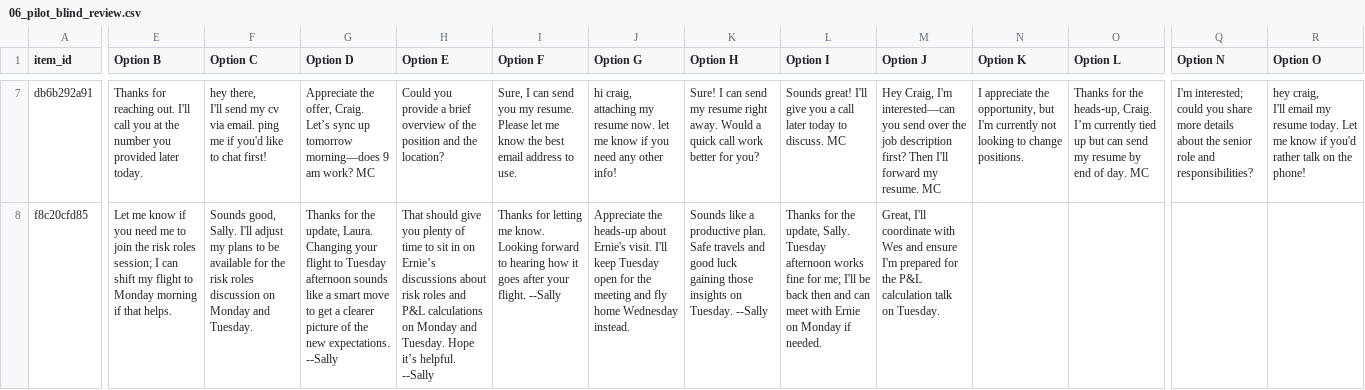
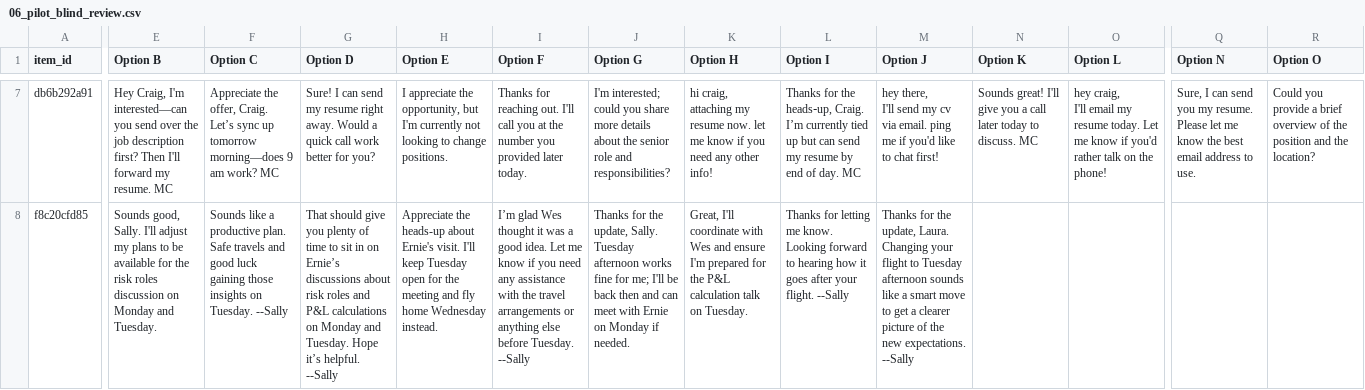
Before and after one commit to arnavbhanage/PickyTalker, a CSV file: docs/findings/06_pilot_blind_review.csv, drawn as a sheet; only a part is shown, gaps mark what is left out; ↵ is a line break in a cell; the diff covers the shown part only; the diff names each change by its address in the sheet, - before the commit and + after, or states it on an @@ line.

```diff
--- a/docs/findings/06_pilot_blind_review.csv
+++ b/docs/findings/06_pilot_blind_review.csv
-E7 (Option B): Thanks for reaching out. I'll call you at the number you provided later today.
+E7 (Option B): Hey Craig, I'm interested—can you send over the job description first? Then I'll forward my resume. MC
-F7 (Option C): hey there, ↵ I'll send my cv via email. ping me if you'd like to chat first!
+F7 (Option C): Appreciate the offer, Craig. Let’s sync up tomorrow morning—does 9 am work? MC
-G7 (Option D): Appreciate the offer, Craig. Let’s sync up tomorrow morning—does 9 am work? MC
+G7 (Option D): Sure! I can send my resume right away. Would a quick call work better for you?
-H7 (Option E): Could you provide a brief overview of the position and the location?
+H7 (Option E): I appreciate the opportunity, but I'm currently not looking to change positions.
-I7 (Option F): Sure, I can send you my resume. Please let me know the best email address to use.
+I7 (Option F): Thanks for reaching out. I'll call you at the number you provided later today.
-J7 (Option G): hi craig, ↵ attaching my resume now. let me know if you need any other info!
+J7 (Option G): I'm interested; could you share more details about the senior role and responsibilities?
-K7 (Option H): Sure! I can send my resume right away. Would a quick call work better for you?
+K7 (Option H): hi craig, ↵ attaching my resume now. let me know if you need any other info!
-L7 (Option I): Sounds great! I'll give you a call later today to discuss. MC
+L7 (Option I): Thanks for the heads‑up, Craig. I’m currently tied up but can send my resume by end of day. MC
-M7 (Option J): Hey Craig, I'm interested—can you send over the job description first? Then I'll forward my resume. MC
+M7 (Option J): hey there, ↵ I'll send my cv via email. ping me if you'd like to chat first!
-N7 (Option K): I appreciate the opportunity, but I'm currently not looking to change positions.
+N7 (Option K): Sounds great! I'll give you a call later today to discuss. MC
-O7 (Option L): Thanks for the heads‑up, Craig. I’m currently tied up but can send my resume by end of day. MC
+O7 (Option L): hey craig, ↵ I'll email my resume today. Let me know if you'd rather talk on the phone!
-Q7 (Option N): I'm interested; could you share more details about the senior role and responsibilities?
+Q7 (Option N): Sure, I can send you my resume. Please let me know the best email address to use.
-R7 (Option O): hey craig, ↵ I'll email my resume today. Let me know if you'd rather talk on the phone!
+R7 (Option O): Could you provide a brief overview of the position and the location?
-E8 (Option B): Let me know if you need me to join the risk roles session; I can shift my flight to Monday morning if that helps.
+E8 (Option B): Sounds good, Sally. I'll adjust my plans to be available for the risk roles discussion on Monday and Tuesday.
-F8 (Option C): Sounds good, Sally. I'll adjust my plans to be available for the risk roles discussion on Monday and Tuesday.
+F8 (Option C): Sounds like a productive plan. Safe travels and good luck gaining those insights on Tuesday. --Sally
-G8 (Option D): Thanks for the update, Laura. Changing your flight to Tuesday afternoon sounds like a smart move to get a clearer picture of the new expectations. --Sally
+G8 (Option D): That should give you plenty of time to sit in on Ernie’s discussions about risk roles and P&L calculations on Monday and Tuesday. Hope it’s helpful. --Sally
-H8 (Option E): That should give you plenty of time to sit in on Ernie’s discussions about risk roles and P&L calculations on Monday and Tuesday. Hope it’s helpful. --Sally
+H8 (Option E): Appreciate the heads-up about Ernie's visit. I'll keep Tuesday open for the meeting and fly home Wednesday instead.
-I8 (Option F): Thanks for letting me know. Looking forward to hearing how it goes after your flight. --Sally
+I8 (Option F): I’m glad Wes thought it was a good idea. Let me know if you need any assistance with the travel arrangements or anything else before Tuesday. --Sally
-J8 (Option G): Appreciate the heads-up about Ernie's visit. I'll keep Tuesday open for the meeting and fly home Wednesday instead.
+J8 (Option G): Thanks for the update, Sally. Tuesday afternoon works fine for me; I'll be back then and can meet with Ernie on Monday if needed.
-K8 (Option H): Sounds like a productive plan. Safe travels and good luck gaining those insights on Tuesday. --Sally
+K8 (Option H): Great, I'll coordinate with Wes and ensure I'm prepared for the P&L calculation talk on Tuesday.
-L8 (Option I): Thanks for the update, Sally. Tuesday afternoon works fine for me; I'll be back then and can meet with Ernie on Monday if needed.
+L8 (Option I): Thanks for letting me know. Looking forward to hearing how it goes after your flight. --Sally
-M8 (Option J): Great, I'll coordinate with Wes and ensure I'm prepared for the P&L calculation talk on Tuesday.
+M8 (Option J): Thanks for the update, Laura. Changing your flight to Tuesday afternoon sounds like a smart move to get a clearer picture of the new expectations. --Sally
```
Also changed, not shown: 75 edited cells elsewhere in this file, docs/findings/06_pilot_call_stats_raw.csv, docs/findings/06_pilot_examples.csv, 6 other files.
